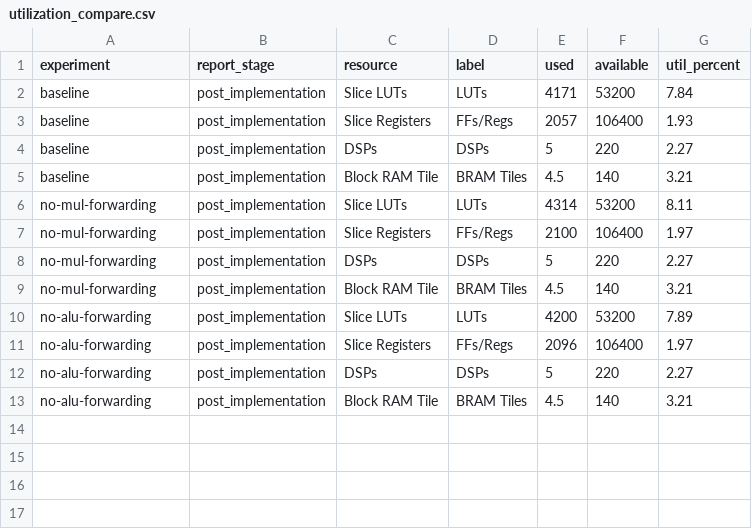
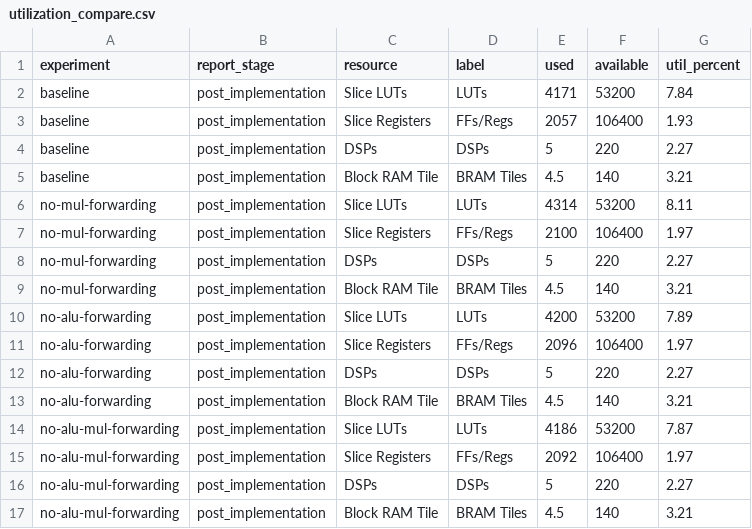
Before and after one commit to ACrispyCookie/ECE494-Microprocessor-Design, a CSV file: reports/summary/utilization_compare.csv, drawn as a sheet.

```diff
--- a/reports/summary/utilization_compare.csv
+++ b/reports/summary/utilization_compare.csv
@@ -13 +13,5 @@ no-alu-forwarding,post_implementation,DSPs,DSPs,5,220,2.27
 no-alu-forwarding,post_implementation,Block RAM Tile,BRAM Tiles,4.5,140,3.21
+no-alu-mul-forwarding,post_implementation,Slice LUTs,LUTs,4186,53200,7.87
+no-alu-mul-forwarding,post_implementation,Slice Registers,FFs/Regs,2092,106400,1.97
+no-alu-mul-forwarding,post_implementation,DSPs,DSPs,5,220,2.27
+no-alu-mul-forwarding,post_implementation,Block RAM Tile,BRAM Tiles,4.5,140,3.21
```
Also changed, not shown: reports/summary/path_distribution.csv, reports/summary/power_metrics.csv, 47 other files.
